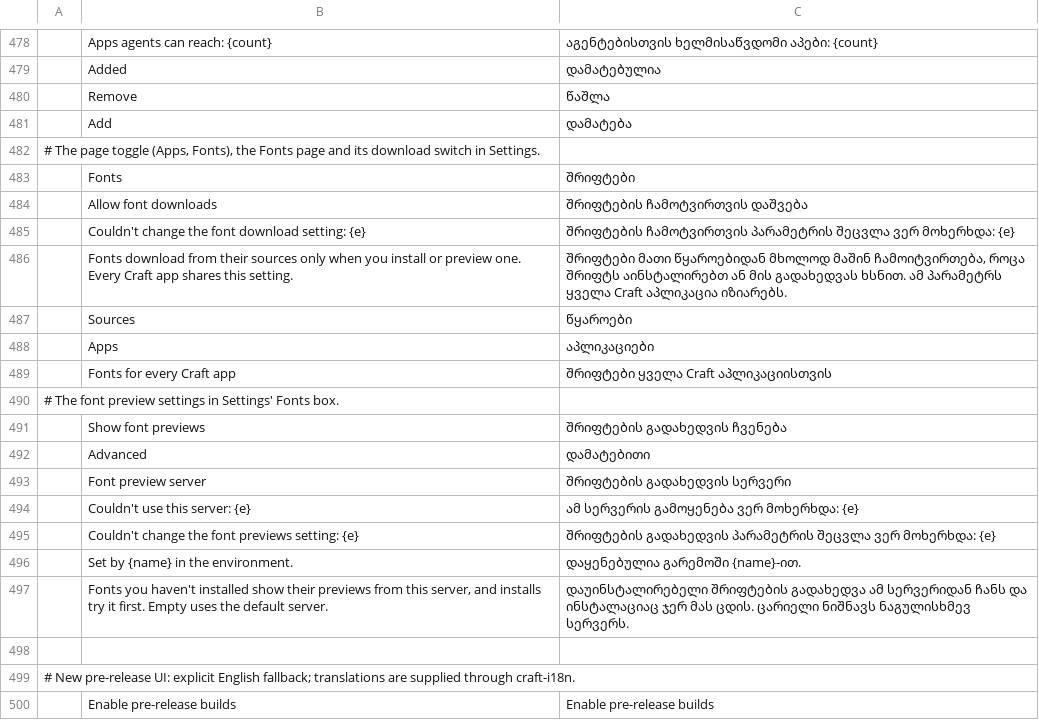
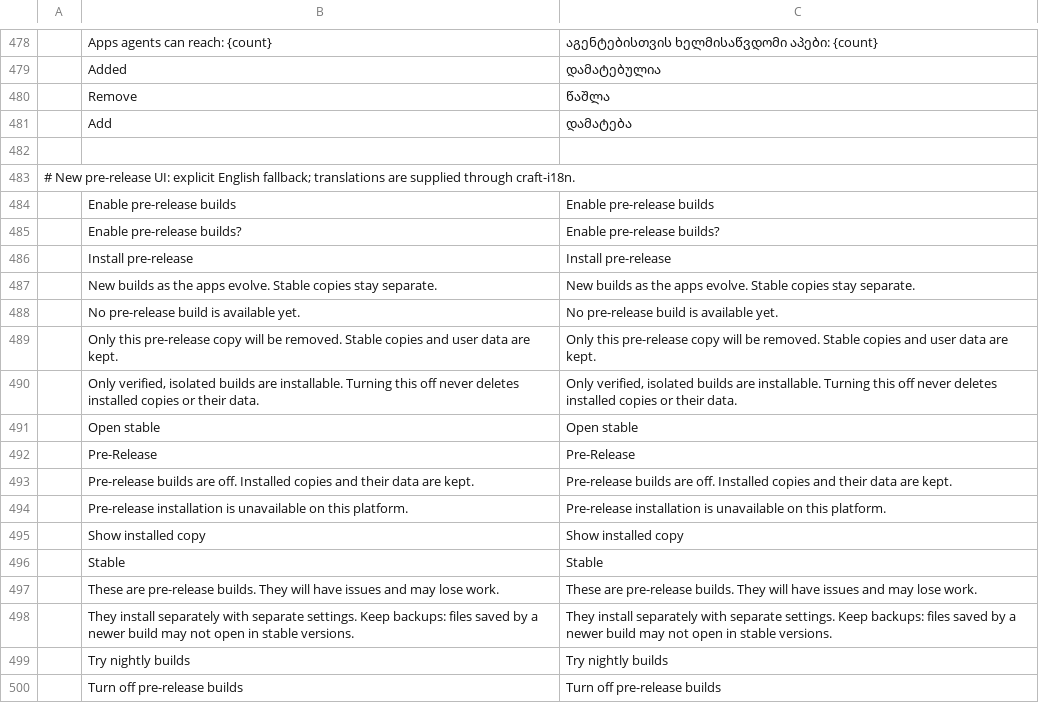
Before and after one commit to storytold/craft-launcher, a TSV file: crates/ui-egui/src/i18n/ka.tsv, drawn as a sheet; only a part is shown, gaps mark what is left out; the shorter side is filled out with more unchanged rows; the diff names each change by its address in the sheet, - before the commit and + after, or states it on an @@ line.

Commit message:
Revert "Fonts tab: manage fonts and preview them from the font preview server (#1546)"
This reverts commit c4af9f392620bdfe3b8e761b37f1618c6c6a1751.

```diff
--- a/crates/ui-egui/src/i18n/ka.tsv
+++ b/crates/ui-egui/src/i18n/ka.tsv
-row 482: # The page toggle (Apps, Fonts), the Fonts page and its download switch in Settings.
-row 483:  | Fonts | შრიფტები
-row 484:  | Allow font downloads | შრიფტების ჩამოტვირთვის დაშვება
-row 485:  | Couldn't change the font download setting: {e} | შრიფტების ჩამოტვირთვის პარამეტრის შეცვლა ვერ მოხერხდა: {e}
-row 486:  | Fonts download from their sources only when you install or preview one. Every Craft app shares this setting. | შრიფტები მათი წყაროებიდან მხოლოდ მაშინ ჩამოიტვირთება, როცა შრიფტს აინსტალირებთ ან მის გადახედვას ხსნით. ამ პარამეტრს ყველა Craft აპლიკაცია იზიარებს.
-row 487:  | Sources | წყაროები
-row 488:  | Apps | აპლიკაციები
-row 489:  | Fonts for every Craft app | შრიფტები ყველა Craft აპლიკაციისთვის
-row 490: # The font preview settings in Settings' Fonts box.
-row 491:  | Show font previews | შრიფტების გადახედვის ჩვენება
-row 492:  | Advanced | დამატებითი
-row 493:  | Font preview server | შრიფტების გადახედვის სერვერი
-row 494:  | Couldn't use this server: {e} | ამ სერვერის გამოყენება ვერ მოხერხდა: {e}
-row 495:  | Couldn't change the font previews setting: {e} | შრიფტების გადახედვის პარამეტრის შეცვლა ვერ მოხერხდა: {e}
-row 496:  | Set by {name} in the environment. | დაყენებულია გარემოში {name}-ით.
-row 497:  | Fonts you haven't installed show their previews from this server, and installs try it first. Empty uses the default server. | დაუინსტალირებელი შრიფტების გადახედვა ამ სერვერიდან ჩანს და ინსტალაციაც ჯერ მას ცდის. ცარიელი ნიშნავს ნაგულისხმევ სერვერს.
```
Also changed, not shown: crates/ui-egui/src/i18n/fr.tsv, crates/ui-egui/src/i18n/hu.tsv, 26 other files.
